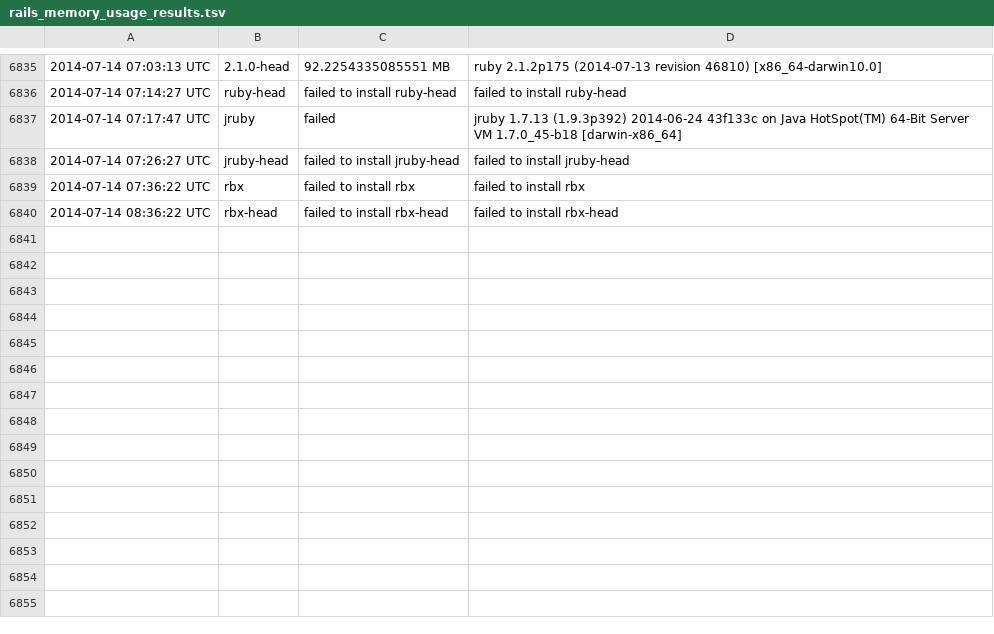
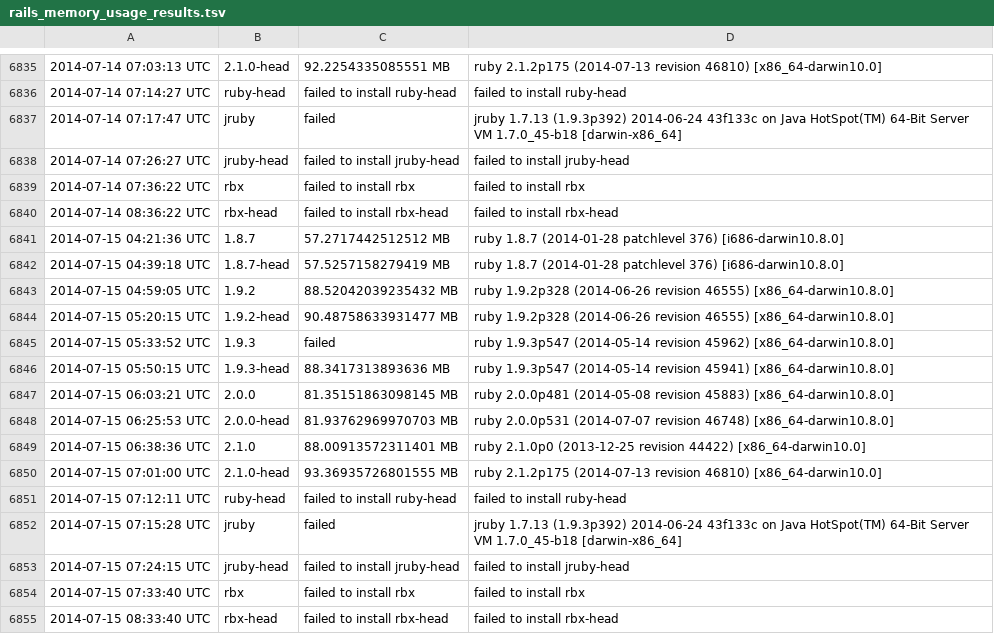
Before and after one commit to brianhempel/isrubyfastyet, a TSV file: results/rails_memory_usage_results.tsv, drawn as a sheet; only a part is shown, gaps mark what is left out; the diff names each change by its address in the sheet, - before the commit and + after, or states it on an @@ line.

```diff
--- a/results/rails_memory_usage_results.tsv
+++ b/results/rails_memory_usage_results.tsv
+row 6841: 2014-07-15 04:21:36 UTC | 1.8.7 | 57.2717442512512 MB | ruby 1.8.7 (2014-01-28 patchlevel 376) [i686-darwin10.8.0]
+row 6842: 2014-07-15 04:39:18 UTC | 1.8.7-head | 57.5257158279419 MB | ruby 1.8.7 (2014-01-28 patchlevel 376) [i686-darwin10.8.0]
+row 6843: 2014-07-15 04:59:05 UTC | 1.9.2 | 88.52042039235432 MB | ruby 1.9.2p328 (2014-06-26 revision 46555) [x86_64-darwin10.8.0]
+row 6844: 2014-07-15 05:20:15 UTC | 1.9.2-head | 90.48758633931477 MB | ruby 1.9.2p328 (2014-06-26 revision 46555) [x86_64-darwin10.8.0]
+row 6845: 2014-07-15 05:33:52 UTC | 1.9.3 | failed | ruby 1.9.3p547 (2014-05-14 revision 45962) [x86_64-darwin10.8.0]
+row 6846: 2014-07-15 05:50:15 UTC | 1.9.3-head | 88.3417313893636 MB | ruby 1.9.3p547 (2014-05-14 revision 45941) [x86_64-darwin10.8.0]
+row 6847: 2014-07-15 06:03:21 UTC | 2.0.0 | 81.35151863098145 MB | ruby 2.0.0p481 (2014-05-08 revision 45883) [x86_64-darwin10.8.0]
+row 6848: 2014-07-15 06:25:53 UTC | 2.0.0-head | 81.93762969970703 MB | ruby 2.0.0p531 (2014-07-07 revision 46748) [x86_64-darwin10.8.0]
+row 6849: 2014-07-15 06:38:36 UTC | 2.1.0 | 88.00913572311401 MB | ruby 2.1.0p0 (2013-12-25 revision 44422) [x86_64-darwin10.0]
+row 6850: 2014-07-15 07:01:00 UTC | 2.1.0-head | 93.36935726801555 MB | ruby 2.1.2p175 (2014-07-13 revision 46810) [x86_64-darwin10.0]
+row 6851: 2014-07-15 07:12:11 UTC | ruby-head | failed to install ruby-head | failed to install ruby-head
+row 6852: 2014-07-15 07:15:28 UTC | jruby | failed | jruby 1.7.13 (1.9.3p392) 2014-06-24 43f133c on Java HotSpot(TM) 64-Bit Server VM 1.7.0_45-b18 [darwin-x86_64]
+row 6853: 2014-07-15 07:24:15 UTC | jruby-head | failed to install jruby-head | failed to install jruby-head
+row 6854: 2014-07-15 07:33:40 UTC | rbx | failed to install rbx | failed to install rbx
+row 6855: 2014-07-15 08:33:40 UTC | rbx-head | failed to install rbx-head | failed to install rbx-head
```
Also changed, not shown: results/rails_requests_per_second_results.tsv, results/rails_requests_per_second_steady_state_results.tsv, 1 other file.
